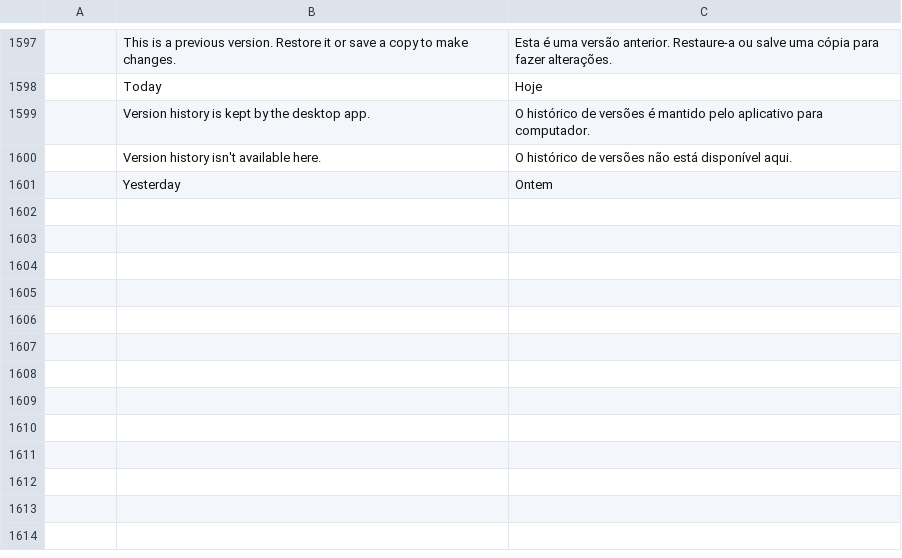
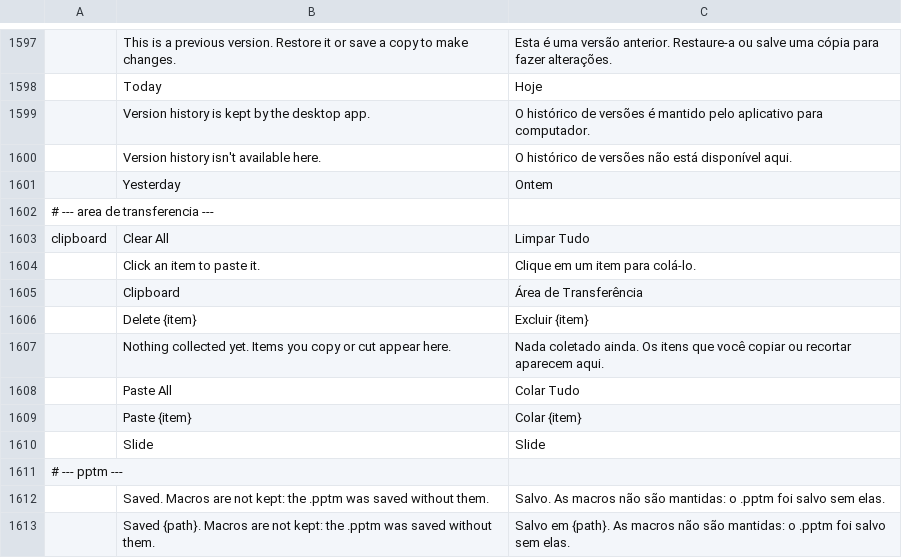
Before and after one commit to simscorpbs/deckcraft, a TSV file: i18n/locales/pt-br/deckcraft.tsv, drawn as a sheet; only a part is shown, gaps mark what is left out; the diff names each change by its address in the sheet, - before the commit and + after, or states it on an @@ line.

```diff
--- a/i18n/locales/pt-br/deckcraft.tsv
+++ b/i18n/locales/pt-br/deckcraft.tsv
+row 1602: # --- area de transferencia ---
+row 1603: clipboard | Clear All | Limpar Tudo
+row 1604:  | Click an item to paste it. | Clique em um item para colá-lo.
+row 1605:  | Clipboard | Área de Transferência
+row 1606:  | Delete {item} | Excluir {item}
+row 1607:  | Nothing collected yet. Items you copy or cut appear here. | Nada coletado ainda. Os itens que você copiar ou recortar aparecem aqui.
+row 1608:  | Paste All | Colar Tudo
+row 1609:  | Paste {item} | Colar {item}
+row 1610:  | Slide | Slide
+row 1611: # --- pptm ---
+row 1612:  | Saved. Macros are not kept: the .pptm was saved without them. | Salvo. As macros não são mantidas: o .pptm foi salvo sem elas.
+row 1613:  | Saved {path}. Macros are not kept: the .pptm was saved without them. | Salvo em {path}. As macros não são mantidas: o .pptm foi salvo sem elas.
```
Also changed, not shown: 20 other files.
